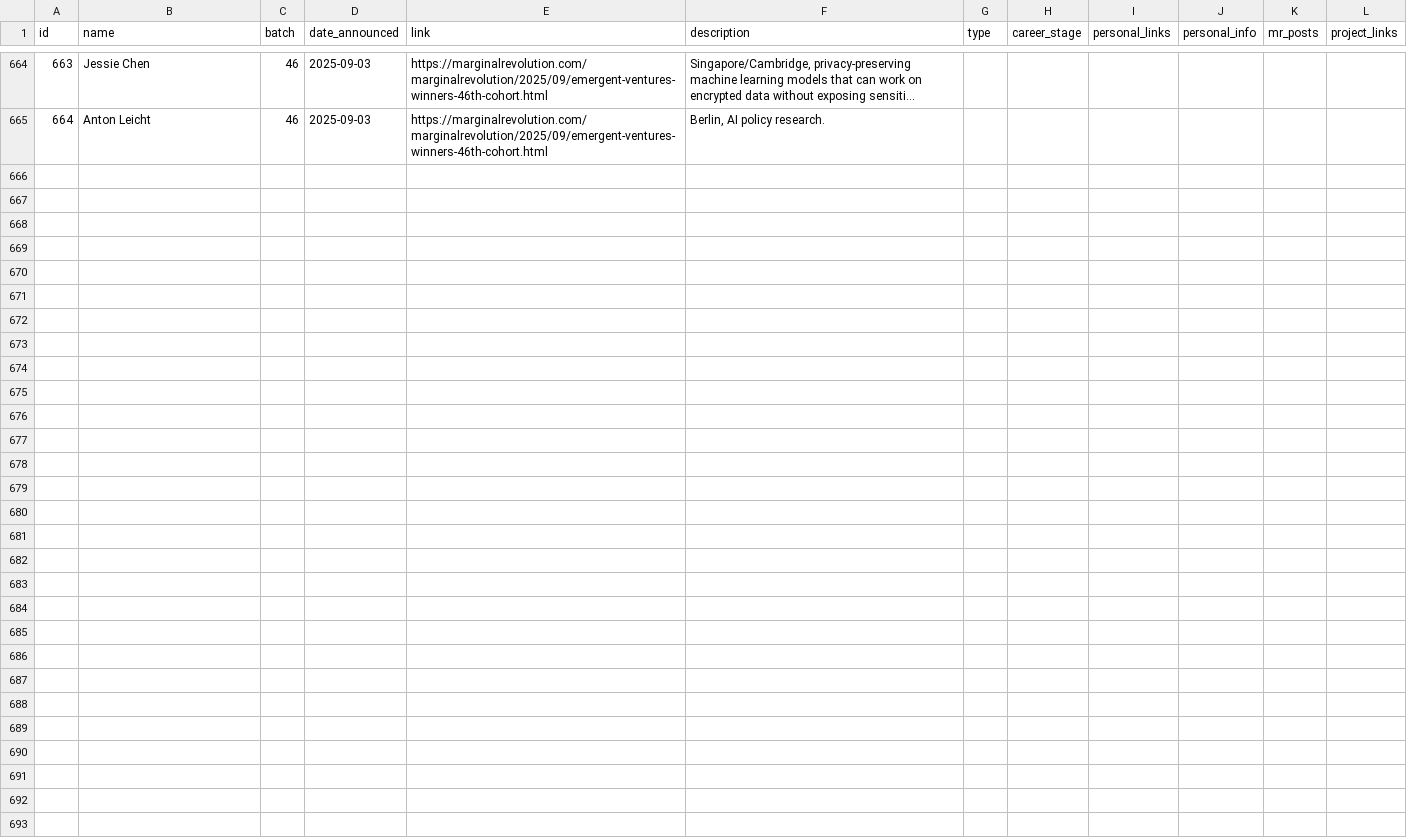
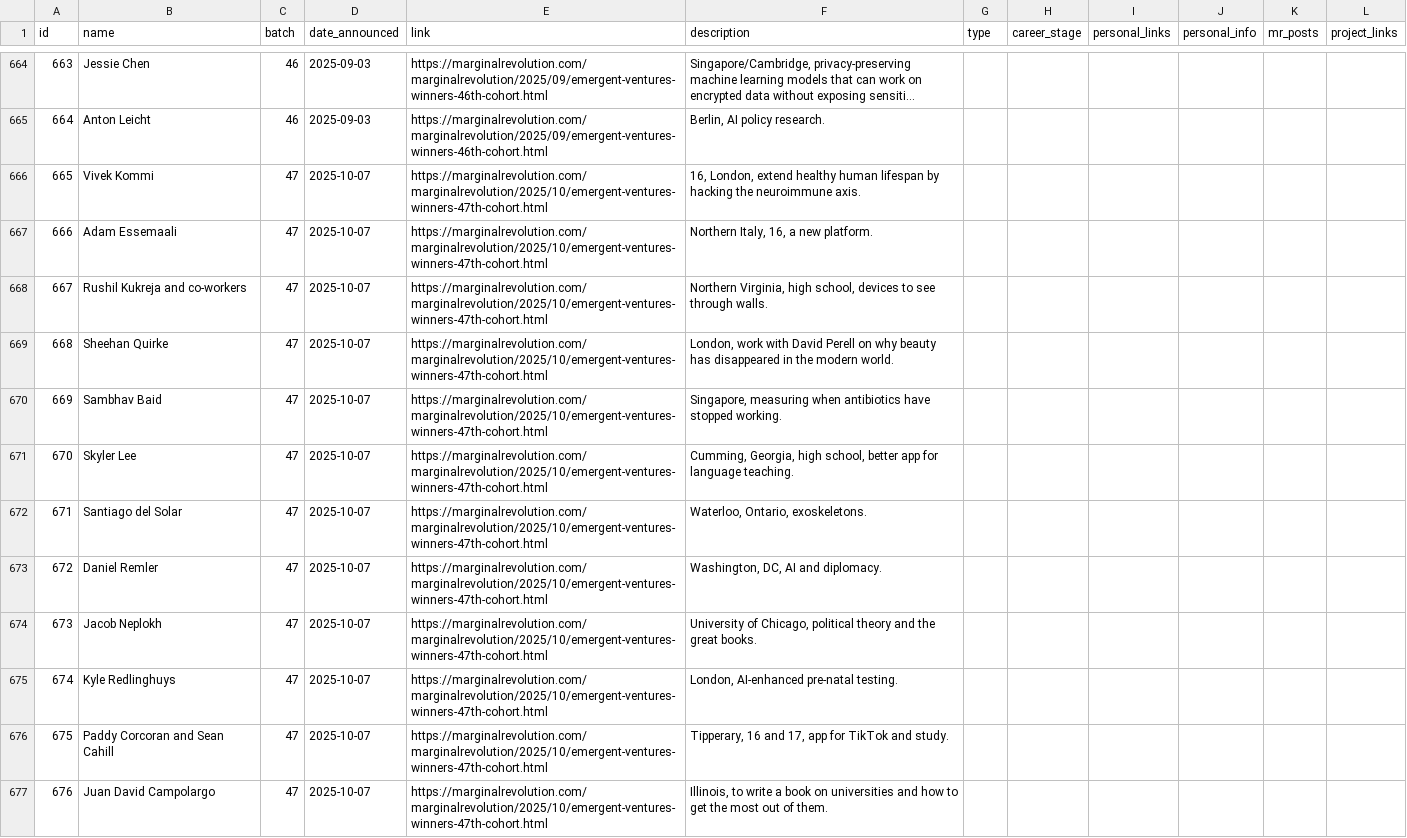
Before and after one commit to nqureshi/ev-search-python, a CSV file: data/ev-winners.csv, drawn as a sheet; only a part is shown, gaps mark what is left out; long unchanged cells end in …; the diff names each change by its address in the sheet, - before the commit and + after, or states it on an @@ line.

Commit message:
cohort 47

```diff
--- a/data/ev-winners.csv
+++ b/data/ev-winners.csv
+row 666: 665 | Vivek Kommi | 47 | 2025-10-07 | https://marginalrevolution.com/marginalrevolution/2025/10/emergent-ventures-winners-47th-cohort.html | 16, London, extend healthy human lifespan by hacking the neuroimmune axis.
+row 667: 666 | Adam Essemaali | 47 | 2025-10-07 | https://marginalrevolution.com/marginalrevolution/2025/10/emergent-ventures-winners-47th-cohort.html | Northern Italy, 16, a new platform.
+row 668: 667 | Rushil Kukreja and co-workers | 47 | 2025-10-07 | https://marginalrevolution.com/marginalrevolution/2025/10/emergent-ventures-winners-47th-cohort.html | Northern Virginia, high school, devices to see through walls.
+row 669: 668 | Sheehan Quirke | 47 | 2025-10-07 | https://marginalrevolution.com/marginalrevolution/2025/10/emergent-ventures-winners-47th-cohort.html | London, work with David Perell on why beauty has disappeared in the modern world.
+row 670: 669 | Sambhav Baid | 47 | 2025-10-07 | https://marginalrevolution.com/marginalrevolution/2025/10/emergent-ventures-winners-47th-cohort.html | Singapore, measuring when antibiotics have stopped working.
+row 671: 670 | Skyler Lee | 47 | 2025-10-07 | https://marginalrevolution.com/marginalrevolution/2025/10/emergent-ventures-winners-47th-cohort.html | Cumming, Georgia, high school, better app for language teaching.
+row 672: 671 | Santiago del Solar | 47 | 2025-10-07 | https://marginalrevolution.com/marginalrevolution/2025/10/emergent-ventures-winners-47th-cohort.html | Waterloo, Ontario, exoskeletons.
+row 673: 672 | Daniel Remler | 47 | 2025-10-07 | https://marginalrevolution.com/marginalrevolution/2025/10/emergent-ventures-winners-47th-cohort.html | Washington, DC, AI and diplomacy.
+row 674: 673 | Jacob Neplokh | 47 | 2025-10-07 | https://marginalrevolution.com/marginalrevolution/2025/10/emergent-ventures-winners-47th-cohort.html | University of Chicago, political theory and the great books.
+row 675: 674 | Kyle Redlinghuys | 47 | 2025-10-07 | https://marginalrevolution.com/marginalrevolution/2025/10/emergent-ventures-winners-47th-cohort.html | London, AI-enhanced pre-natal testing.
+row 676: 675 | Paddy Corcoran and Sean Cahill | 47 | 2025-10-07 | https://marginalrevolution.com/marginalrevolution/2025/10/emergent-ventures-winners-47th-cohort.html | Tipperary, 16 and 17, app for TikTok and study.
+row 677: 676 | Juan David Campolargo | 47 | 2025-10-07 | https://marginalrevolution.com/marginalrevolution/2025/10/emergent-ventures-winners-47th-cohort.html | Illinois, to write a book on universities and how to get the most out of them.
```
Also changed, not shown: 1 other file.
